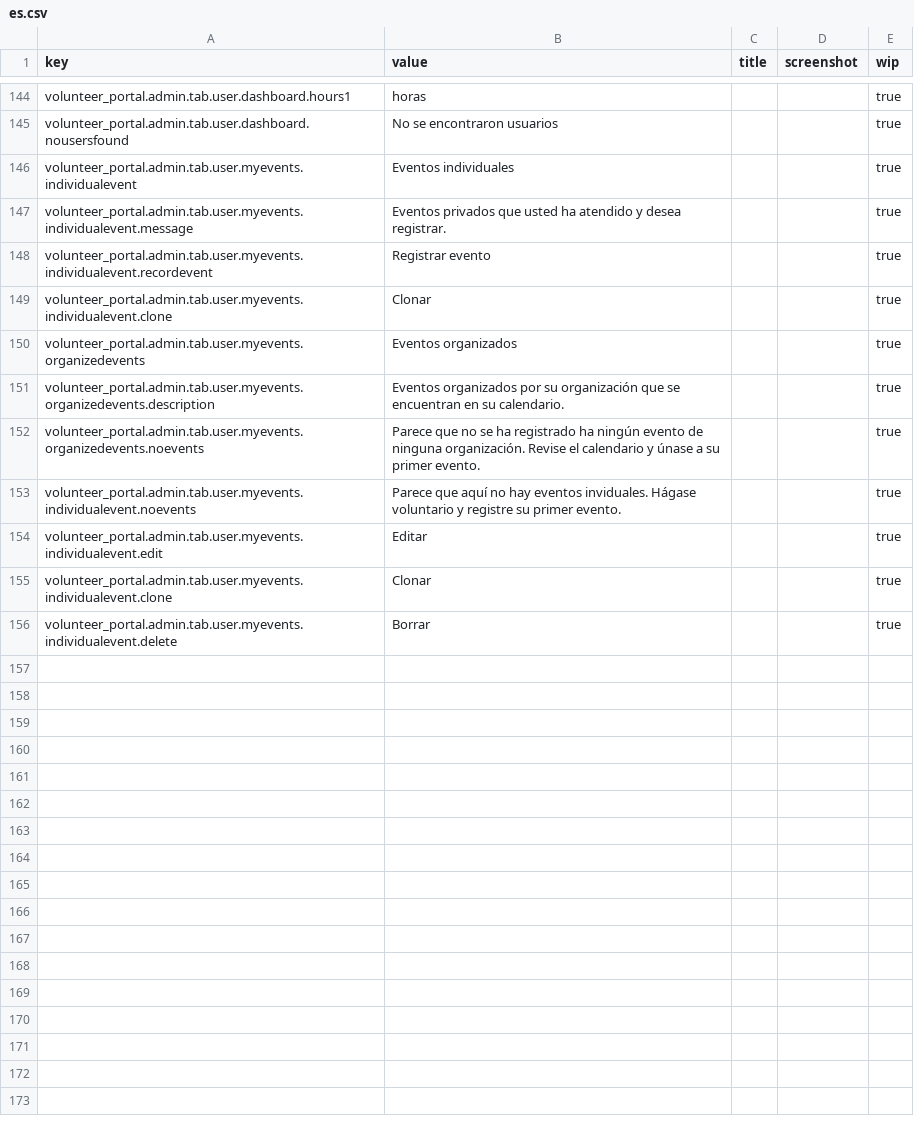
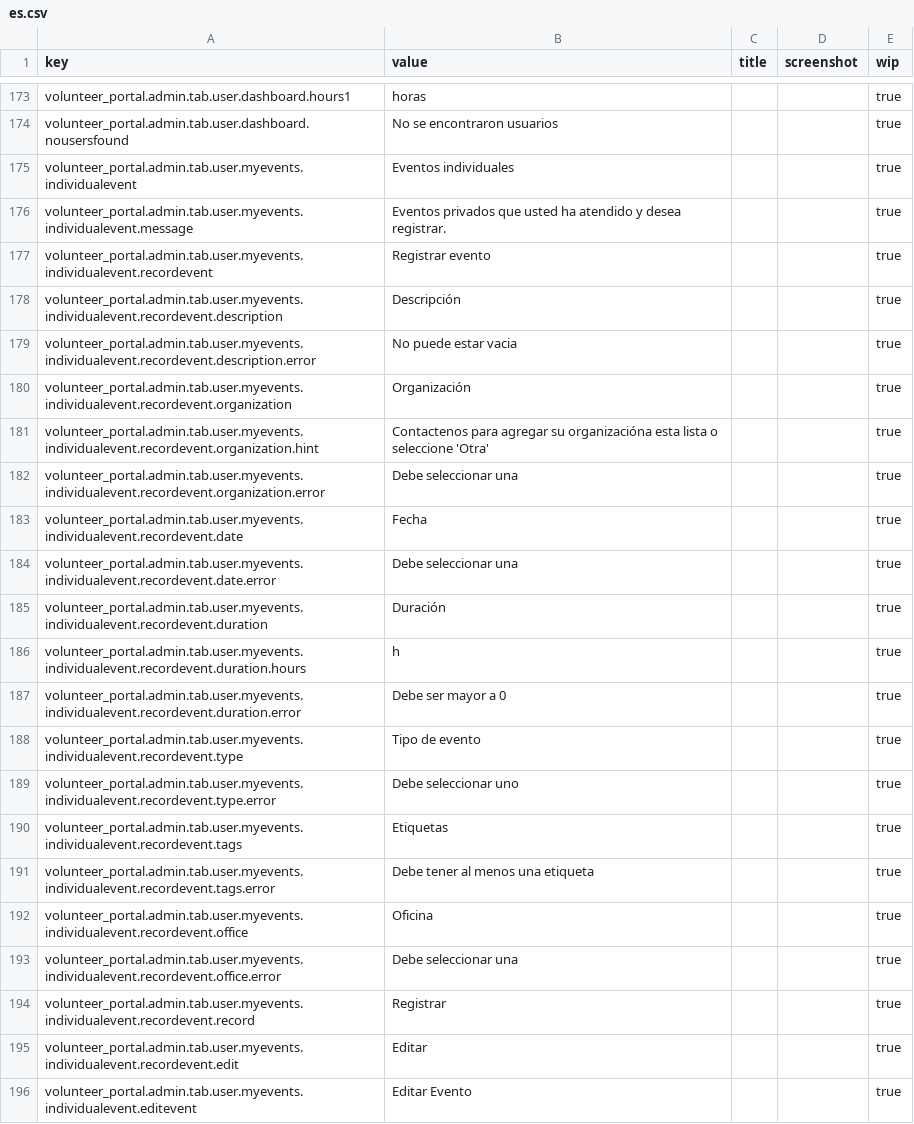
Before and after one commit to zendesk/volunteer_portal, a CSV file: config/locales/es.csv, drawn as a sheet; only a part is shown, gaps mark what is left out; the shorter side is filled out with more unchanged rows; the diff covers the shown part only.

Commit message:
Final stage of tokenization and updating screenshots

```diff
--- a/config/locales/es.csv
+++ b/config/locales/es.csv
@@ -148 +177,20 @@ volunteer_portal.admin.tab.user.myevents.individualevent.message,Eventos privado
 volunteer_portal.admin.tab.user.myevents.individualevent.recordevent,Registrar evento,,,true
+volunteer_portal.admin.tab.user.myevents.individualevent.recordevent.description,Descripción,,,true
+volunteer_portal.admin.tab.user.myevents.individualevent.recordevent.description.error,No puede estar vacia,,,true
+volunteer_portal.admin.tab.user.myevents.individualevent.recordevent.organization,Organización,,,true
+volunteer_portal.admin.tab.user.myevents.individualevent.recordevent.organization.hint,"Contactenos para agregar su organizacióna esta lista o seleccione 'Otra'",,,true
+volunteer_portal.admin.tab.user.myevents.individualevent.recordevent.organization.error,Debe seleccionar una,,,true
+volunteer_portal.admin.tab.user.myevents.individualevent.recordevent.date,Fecha,,,true
+volunteer_portal.admin.tab.user.myevents.individualevent.recordevent.date.error,Debe seleccionar una,,,true
+volunteer_portal.admin.tab.user.myevents.individualevent.recordevent.duration,Duración,,,true
+volunteer_portal.admin.tab.user.myevents.individualevent.recordevent.duration.hours,h,,,true
+volunteer_portal.admin.tab.user.myevents.individualevent.recordevent.duration.error,Debe ser mayor a 0,,,true
+volunteer_portal.admin.tab.user.myevents.individualevent.recordevent.type,Tipo de evento,,,true
+volunteer_portal.admin.tab.user.myevents.individualevent.recordevent.type.error,Debe seleccionar uno,,,true
+volunteer_portal.admin.tab.user.myevents.individualevent.recordevent.tags,Etiquetas,,,true
+volunteer_portal.admin.tab.user.myevents.individualevent.recordevent.tags.error,Debe tener al menos una etiqueta,,,true
+volunteer_portal.admin.tab.user.myevents.individualevent.recordevent.office,Oficina,,,true
+volunteer_portal.admin.tab.user.myevents.individualevent.recordevent.office.error,Debe seleccionar una,,,true
+volunteer_portal.admin.tab.user.myevents.individualevent.recordevent.record,Registrar,,,true
+volunteer_portal.admin.tab.user.myevents.individualevent.recordevent.edit,Editar,,,true
+volunteer_portal.admin.tab.user.myevents.individualevent.editevent,Editar Evento,,,true
```
Also changed, not shown: 46 added rows and 1 edited cell elsewhere in this file, 13 other files.
